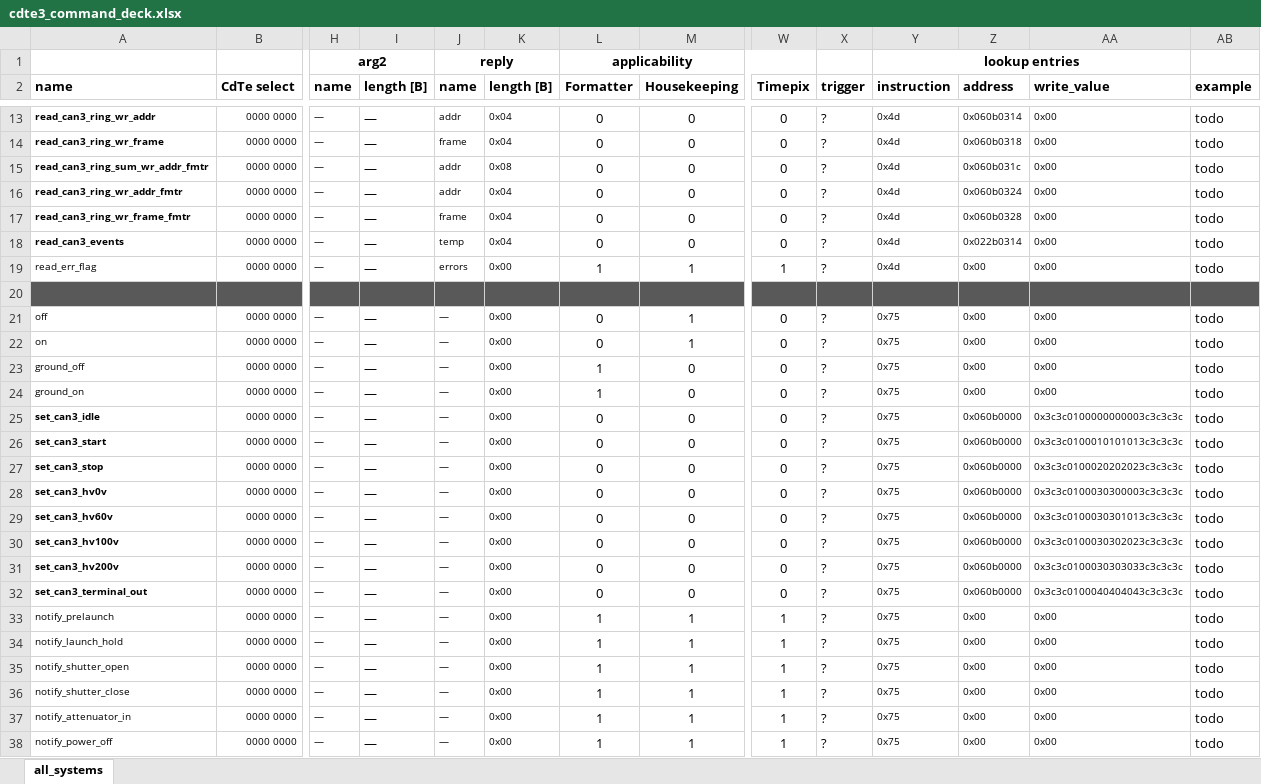
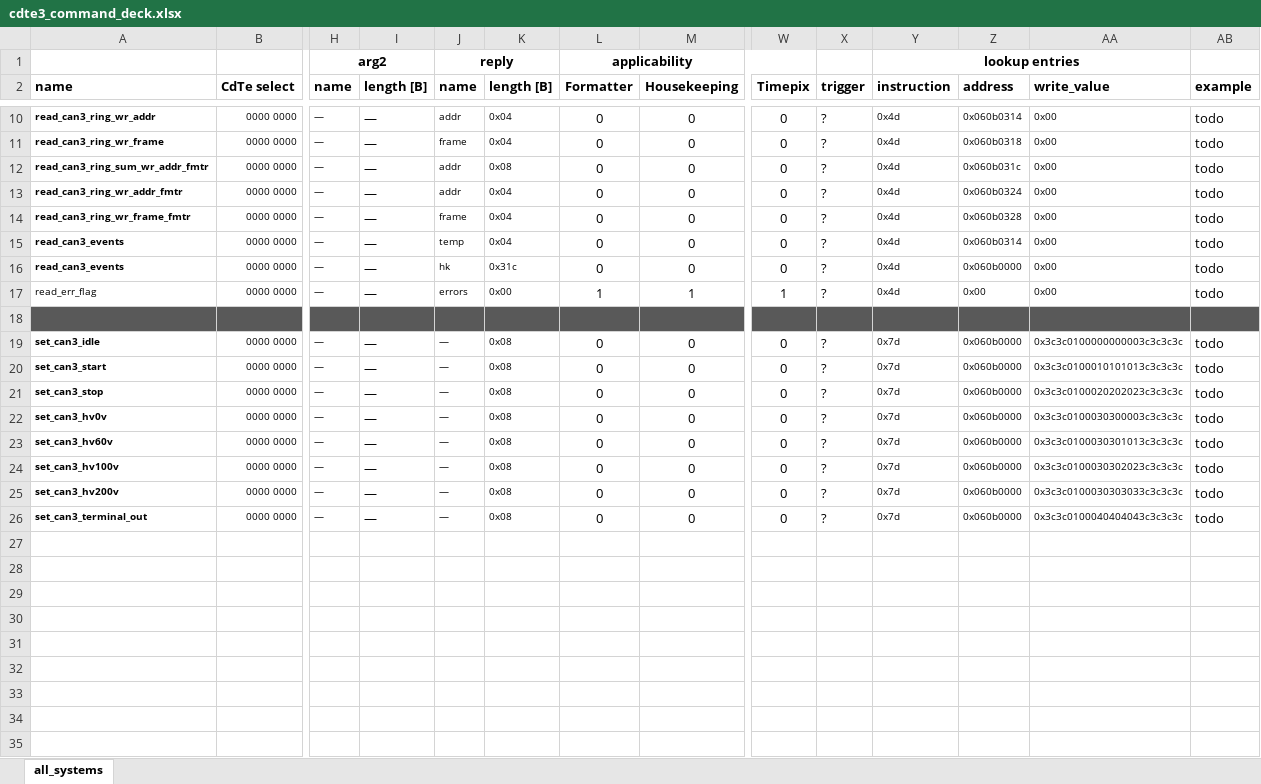
Before and after one commit to foxsi/foxsi4-commands, an Excel workbook: commands/cdte3/cdte3_command_deck.xlsx, sheet all_systems, drawn as a sheet; only a part is shown, gaps mark what is left out; values as stored, in another font and other column widths than the file's, no borders; removed rows and columns are numbered as before the commit, all else as after; rows hold the shown columns only; the diff covers the shown part only; the diff names each change by its address in the sheet, - before the commit and + after, or states it on an @@ line.

```diff
--- a/commands/cdte3/cdte3_command_deck.xlsx (sheet all_systems)
+++ b/commands/cdte3/cdte3_command_deck.xlsx (sheet all_systems)
-Z15 (address): 0x022b0314
+Z15 (address): 0x060b0314
+row 16: read_can3_events | 0000 0000 | — | — | hk | 0x31c | 0 | 0 | 0 | ? | 0x4d | 0x060b0000 | 0x00 | todo
-row 21: off | 0000 0000 | — | — | — | 0x00 | 0 | 1 | 0 | ? | 0x75 | 0x00 | 0x00 | todo
-row 22: on | 0000 0000 | — | — | — | 0x00 | 0 | 1 | 0 | ? | 0x75 | 0x00 | 0x00 | todo
-row 23: ground_off | 0000 0000 | — | — | — | 0x00 | 1 | 0 | 0 | ? | 0x75 | 0x00 | 0x00 | todo
-row 24: ground_on | 0000 0000 | — | — | — | 0x00 | 1 | 0 | 0 | ? | 0x75 | 0x00 | 0x00 | todo
-K19:K26 (length [B]): 0x00
+K19:K26 (length [B]): 0x08
-Y19:Y26 (instruction): 0x75
+Y19:Y26 (instruction): 0x7d
-row 33: notify_prelaunch | 0000 0000 | — | — | — | 0x00 | 1 | 1 | 1 | ? | 0x75 | 0x00 | 0x00 | todo
-row 34: notify_launch_hold | 0000 0000 | — | — | — | 0x00 | 1 | 1 | 1 | ? | 0x75 | 0x00 | 0x00 | todo
-row 35: notify_shutter_open | 0000 0000 | — | — | — | 0x00 | 1 | 1 | 1 | ? | 0x75 | 0x00 | 0x00 | todo
-row 36: notify_shutter_close | 0000 0000 | — | — | — | 0x00 | 1 | 1 | 1 | ? | 0x75 | 0x00 | 0x00 | todo
-row 37: notify_attenuator_in | 0000 0000 | — | — | — | 0x00 | 1 | 1 | 1 | ? | 0x75 | 0x00 | 0x00 | todo
-row 38: notify_power_off | 0000 0000 | — | — | — | 0x00 | 1 | 1 | 1 | ? | 0x75 | 0x00 | 0x00 | todo
```
Also changed, not shown: 3 removed rows elsewhere in this sheet, formulas that keep their value, commands/cdte1/cdte1_command_deck.xlsx, commands/cdte2/cdte2_command_deck.xlsx, 12 other files.
